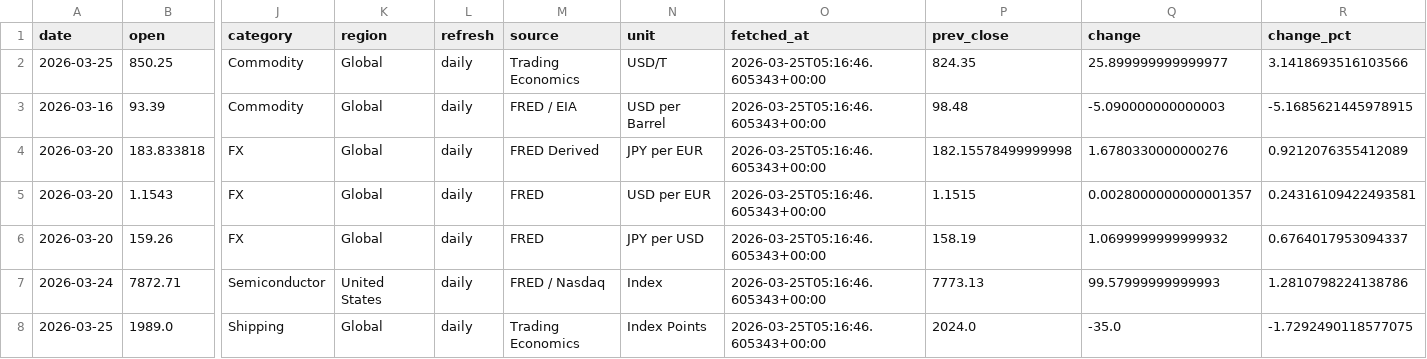
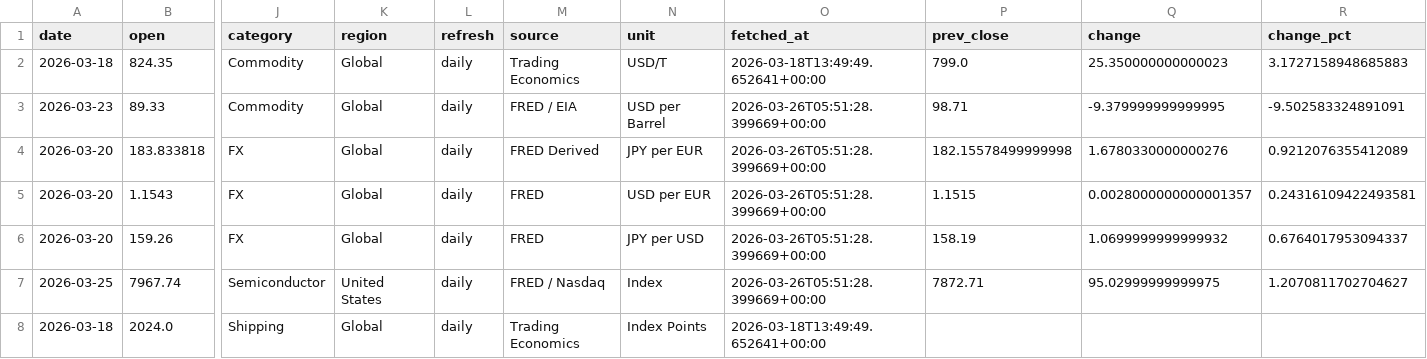
Before and after one commit to tomoki1982/Trend-Analysis, a CSV file: data/latest_snapshot.csv, drawn as a sheet; only a part is shown, gaps mark what is left out; removed rows and columns are numbered as before the commit, all else as after; rows hold the shown columns only; the diff names each change by its address in the sheet, - before the commit and + after, or states it on an @@ line.

```diff
--- a/data/latest_snapshot.csv
+++ b/data/latest_snapshot.csv
-row 2: 2026-03-25 | 850.25 | Commodity | Global | daily | Trading Economics | USD/T | 2026-03-25T05:16:46.605343+00:00 | 824.35 | 25.899999999999977 | 3.1418693516103566
-row 3: 2026-03-16 | 93.39 | Commodity | Global | daily | FRED / EIA | USD per Barrel | 2026-03-25T05:16:46.605343+00:00 | 98.48 | -5.090000000000003 | -5.1685621445978915
+row 2: 2026-03-18 | 824.35 | Commodity | Global | daily | Trading Economics | USD/T | 2026-03-18T13:49:49.652641+00:00 | 799.0 | 25.350000000000023 | 3.1727158948685883
+row 3: 2026-03-23 | 89.33 | Commodity | Global | daily | FRED / EIA | USD per Barrel | 2026-03-26T05:51:28.399669+00:00 | 98.71 | -9.379999999999995 | -9.502583324891091
-O4:O6 (fetched_at): 2026-03-25T05:16:46.605343+00:00
+O4:O6 (fetched_at): 2026-03-26T05:51:28.399669+00:00
-row 7: 2026-03-24 | 7872.71 | Semiconductor | United States | daily | FRED / Nasdaq | Index | 2026-03-25T05:16:46.605343+00:00 | 7773.13 | 99.57999999999993 | 1.2810798224138786
-row 8: 2026-03-25 | 1989.0 | Shipping | Global | daily | Trading Economics | Index Points | 2026-03-25T05:16:46.605343+00:00 | 2024.0 | -35.0 | -1.7292490118577075
+row 7: 2026-03-25 | 7967.74 | Semiconductor | United States | daily | FRED / Nasdaq | Index | 2026-03-26T05:51:28.399669+00:00 | 7872.71 | 95.02999999999975 | 1.2070811702704627
+row 8: 2026-03-18 | 2024.0 | Shipping | Global | daily | Trading Economics | Index Points | 2026-03-18T13:49:49.652641+00:00
```
Also changed, not shown: data/history_daily_2026.csv.
